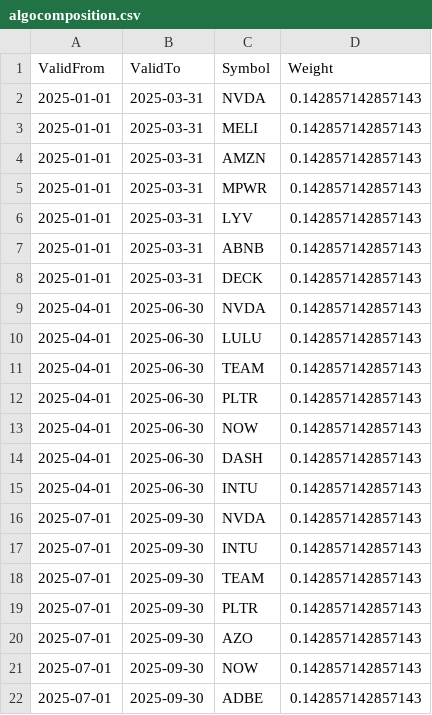
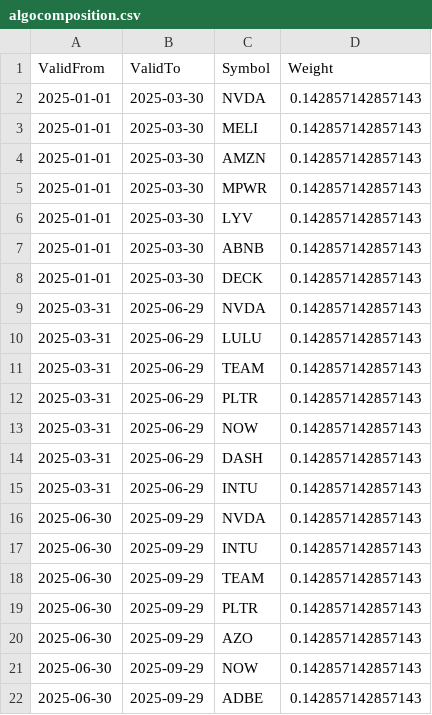
Before and after one commit to JonasHasl/finpage, a CSV file: src/algocomposition.csv, drawn as a sheet.

```diff
--- a/src/algocomposition.csv
+++ b/src/algocomposition.csv
@@ -1,22 +1,22 @@
 ValidFrom,ValidTo,Symbol,Weight
-2025-01-01,2025-03-31,NVDA,0.142857142857143
-2025-01-01,2025-03-31,MELI,0.142857142857143
-2025-01-01,2025-03-31,AMZN,0.142857142857143
-2025-01-01,2025-03-31,MPWR,0.142857142857143
-2025-01-01,2025-03-31,LYV,0.142857142857143
-2025-01-01,2025-03-31,ABNB,0.142857142857143
-2025-01-01,2025-03-31,DECK,0.142857142857143
-2025-04-01,2025-06-30,NVDA,0.142857142857143
-2025-04-01,2025-06-30,LULU,0.142857142857143
-2025-04-01,2025-06-30,TEAM,0.142857142857143
-2025-04-01,2025-06-30,PLTR,0.142857142857143
-2025-04-01,2025-06-30,NOW,0.142857142857143
-2025-04-01,2025-06-30,DASH,0.142857142857143
-2025-04-01,2025-06-30,INTU,0.142857142857143
-2025-07-01,2025-09-30,NVDA,0.142857142857143
-2025-07-01,2025-09-30,INTU,0.142857142857143
-2025-07-01,2025-09-30,TEAM,0.142857142857143
-2025-07-01,2025-09-30,PLTR,0.142857142857143
-2025-07-01,2025-09-30,AZO,0.142857142857143
-2025-07-01,2025-09-30,NOW,0.142857142857143
-2025-07-01,2025-09-30,ADBE,0.142857142857143
+2025-01-01,2025-03-30,NVDA,0.142857142857143
+2025-01-01,2025-03-30,MELI,0.142857142857143
+2025-01-01,2025-03-30,AMZN,0.142857142857143
+2025-01-01,2025-03-30,MPWR,0.142857142857143
+2025-01-01,2025-03-30,LYV,0.142857142857143
+2025-01-01,2025-03-30,ABNB,0.142857142857143
+2025-01-01,2025-03-30,DECK,0.142857142857143
+2025-03-31,2025-06-29,NVDA,0.142857142857143
+2025-03-31,2025-06-29,LULU,0.142857142857143
+2025-03-31,2025-06-29,TEAM,0.142857142857143
+2025-03-31,2025-06-29,PLTR,0.142857142857143
+2025-03-31,2025-06-29,NOW,0.142857142857143
+2025-03-31,2025-06-29,DASH,0.142857142857143
+2025-03-31,2025-06-29,INTU,0.142857142857143
+2025-06-30,2025-09-29,NVDA,0.142857142857143
+2025-06-30,2025-09-29,INTU,0.142857142857143
+2025-06-30,2025-09-29,TEAM,0.142857142857143
+2025-06-30,2025-09-29,PLTR,0.142857142857143
+2025-06-30,2025-09-29,AZO,0.142857142857143
+2025-06-30,2025-09-29,NOW,0.142857142857143
+2025-06-30,2025-09-29,ADBE,0.142857142857143
```
Also changed, not shown: 2 other files.
